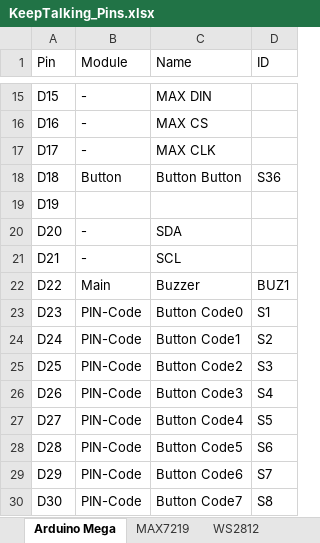
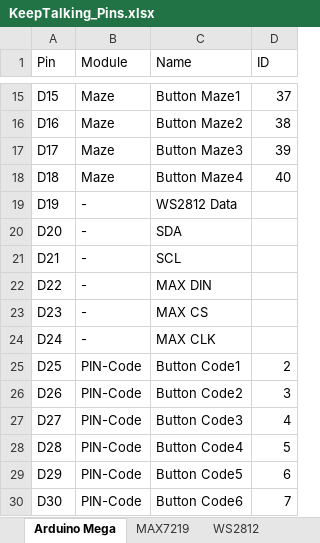
Before and after one commit to Theta-Dev/KeepTalkingBomb, an Excel workbook: KeepTalking_Pins.xlsx, sheet Arduino Mega, drawn as a sheet; only a part is shown, gaps mark what is left out; values as stored, in another font and other column widths than the file's, no borders; the diff covers the shown part only; the diff names each change by its address in the sheet, - before the commit and + after, or states it on an @@ line.

```diff
--- a/KeepTalking_Pins.xlsx (sheet Arduino Mega)
+++ b/KeepTalking_Pins.xlsx (sheet Arduino Mega)
-B15:B17 (Module): -
+B15:B17 (Module): Maze
-C15 (Name): MAX DIN
+C15 (Name): Button Maze1
-D15 (ID): (empty)
+D15 (ID): 37
-C16 (Name): MAX CS
+C16 (Name): Button Maze2
-D16 (ID): (empty)
+D16 (ID): 38
-C17 (Name): MAX CLK
+C17 (Name): Button Maze3
-D17 (ID): (empty)
+D17 (ID): 39
-B18 (Module): Button
+B18 (Module): Maze
-C18 (Name): Button Button
+C18 (Name): Button Maze4
-D18 (ID): S36
+D18 (ID): 40
-B19 (Module): (empty)
+B19 (Module): -
-C19 (Name): (empty)
+C19 (Name): WS2812 Data
-B22 (Module): Main
+B22 (Module): -
-C22 (Name): Buzzer
+C22 (Name): MAX DIN
-D22 (ID): BUZ1
+D22 (ID): (empty)
-B23:B24 (Module): PIN-Code
+B23:B24 (Module): -
-C23 (Name): Button Code0
+C23 (Name): MAX CS
-D23 (ID): S1
+D23 (ID): (empty)
-C24 (Name): Button Code1
+C24 (Name): MAX CLK
-D24 (ID): S2
+D24 (ID): (empty)
-C25 (Name): Button Code2
+C25 (Name): Button Code1
-D25 (ID): S3
+D25 (ID): 2
-C26 (Name): Button Code3
+C26 (Name): Button Code2
-D26 (ID): S4
+D26 (ID): 3
-C27 (Name): Button Code4
+C27 (Name): Button Code3
-D27 (ID): S5
+D27 (ID): 4
-C28 (Name): Button Code5
+C28 (Name): Button Code4
-D28 (ID): S6
+D28 (ID): 5
-C29 (Name): Button Code6
+C29 (Name): Button Code5
-D29 (ID): S7
+D29 (ID): 6
-C30 (Name): Button Code7
+C30 (Name): Button Code6
-D30 (ID): S8
+D30 (ID): 7
```
Also changed, not shown: 98 edited cells elsewhere in this sheet, sheet MAX7219, other sheet tabs, 13 other files.
